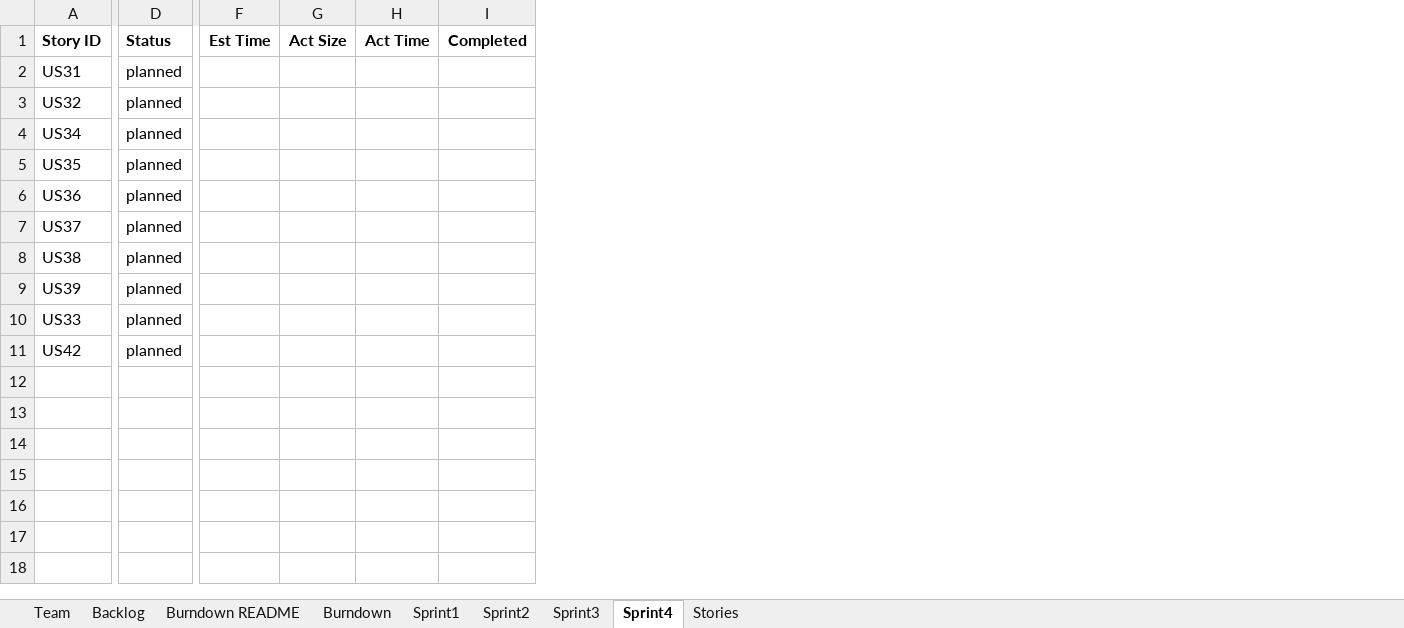
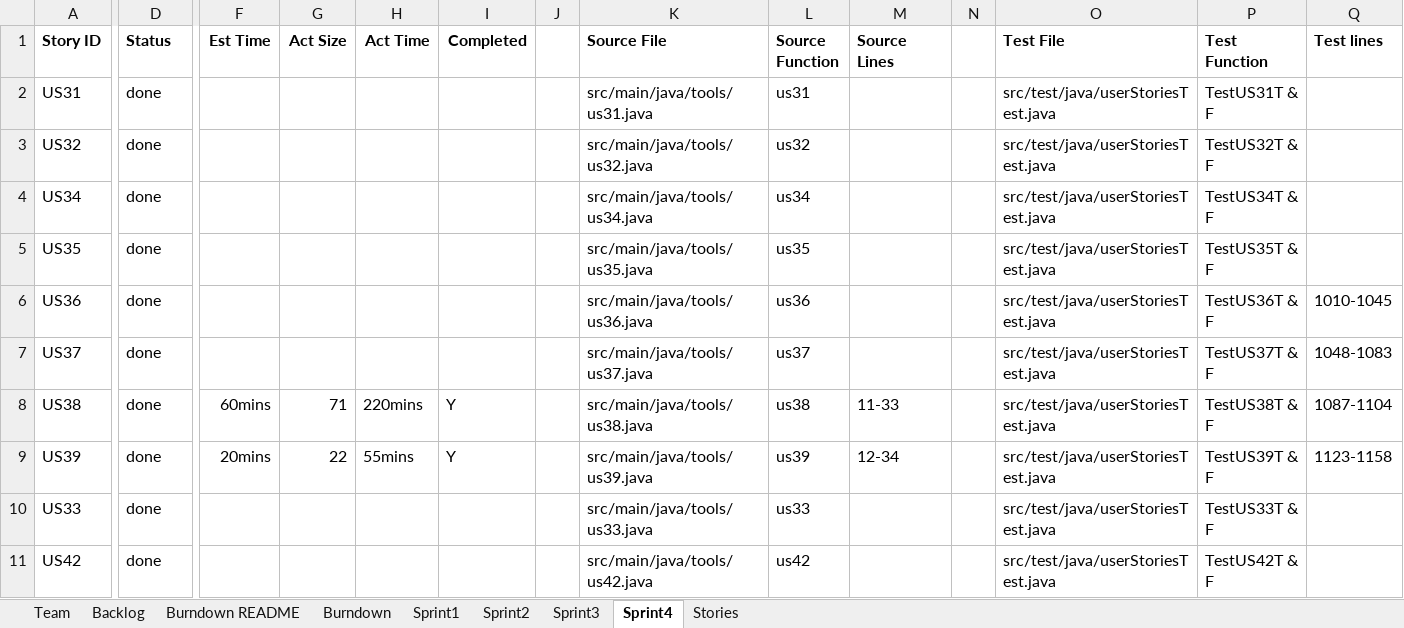
Before and after one commit to Taochai/CS-SSW-555-Group-Project, an Excel workbook: Documents/TeamReport.xlsx, sheet Sprint4, drawn as a sheet; only a part is shown, gaps mark what is left out; values as stored, in another font and other column widths than the file's, no borders; the diff names each change by its address in the sheet, - before the commit and + after, or states it on an @@ line.

Commit message:
add user story 38 and 39 wrote by Zhe Sun and correct some bugs in the main document to generate the complete output message, add a isWithinXXDays function in class CalculateAge

```diff
--- a/Documents/TeamReport.xlsx (sheet Sprint4)
+++ b/Documents/TeamReport.xlsx (sheet Sprint4)
+column J, empty
+column K (Source File), rows 2-11: src/main/java/tools/us31.java | src/main/java/tools/us32.java | src/main/java/tools/us34.java | src/main/java/tools/us35.java | src/main/java/tools/us36.java | src/main/java/tools/us37.java | src/main/java/tools/us38.java | src/main/java/tools/us39.java | src/main/java/tools/us33.java | src/main/java/tools/us42.java
+column L (Source Function), rows 2-11: us31 | us32 | us34 | us35 | us36 | us37 | us38 | us39 | us33 | us42
+column M (Source Lines), rows 8-9: 11-33 | 12-34
+column N, empty
+column O (Test File), rows 2-11: all src/test/java/userStoriesTest.java
+column P (Test Function), rows 2-11: TestUS31T & F | TestUS32T & F | TestUS34T & F | TestUS35T & F | TestUS36T & F | TestUS37T & F | TestUS38T & F | TestUS39T & F | TestUS33T & F | TestUS42T & F
+column Q (Test lines), rows 6-9: 1010-1045 | 1048-1083 | 1087-1104 | 1123-1158
-D2:D11 (Status): planned
+D2:D11 (Status): done
-F8 (Est Time): (empty)
+F8 (Est Time): 60mins
-G8 (Act Size): (empty)
+G8 (Act Size): 71
-H8 (Act Time): (empty)
+H8 (Act Time): 220mins
-I8:I9 (Completed): (empty)
+I8:I9 (Completed): Y
-F9 (Est Time): (empty)
+F9 (Est Time): 20mins
-G9 (Act Size): (empty)
+G9 (Act Size): 22
-H9 (Act Time): (empty)
+H9 (Act Time): 55mins
```
Also changed, not shown: charts or pictures, 13 other files.
